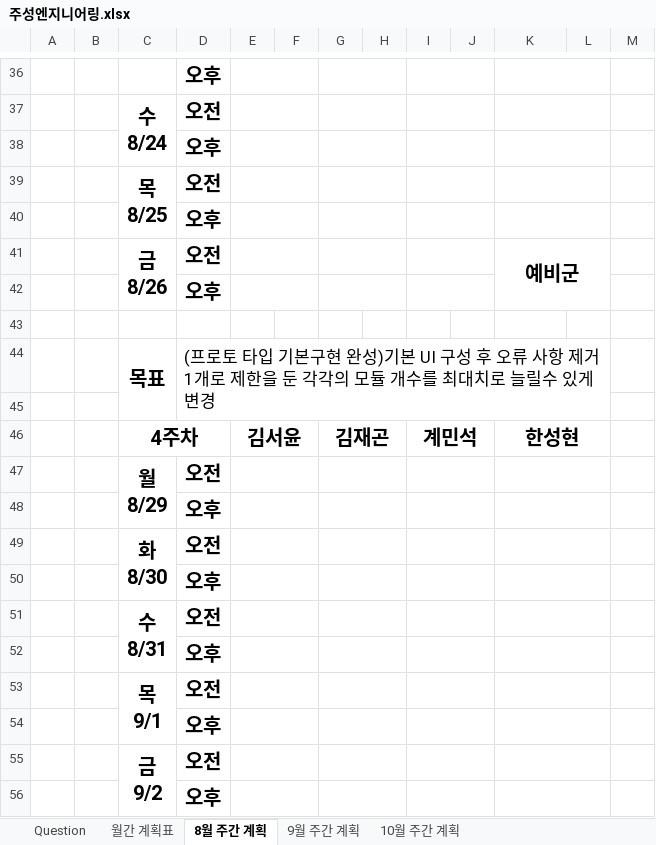
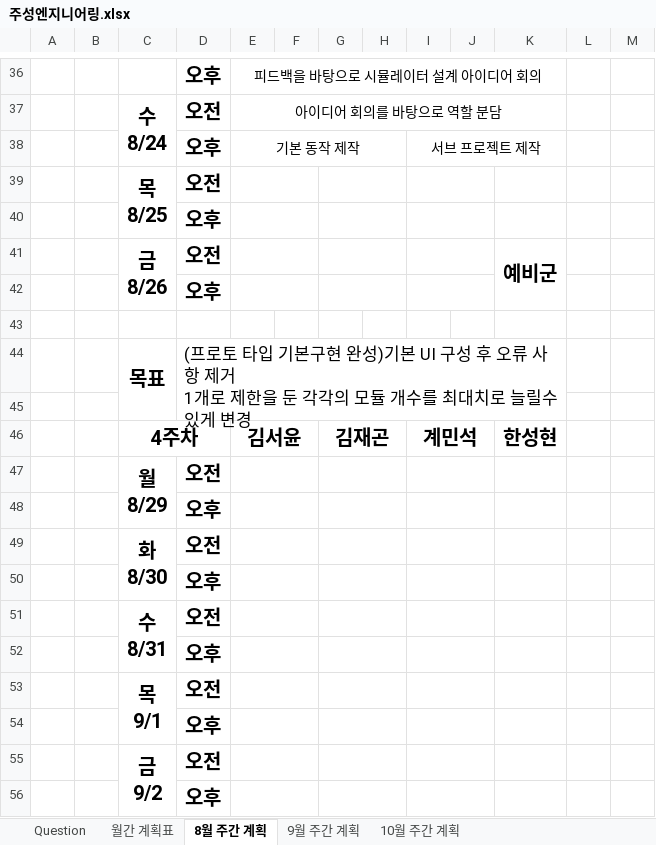
Before and after one commit to Gyeminseok/report, an Excel workbook: 주성엔지니어링.xlsx, sheet 8월 주간 계획, drawn as a sheet; only a part is shown, gaps mark what is left out; values as stored, in another font and other column widths than the file's, no borders; removed rows and columns are numbered as before the commit, all else as after; the diff covers the shown part only; the diff names each change by its address in the sheet, - before the commit and + after, or states it on an @@ line.

```diff
--- a/주성엔지니어링.xlsx (sheet 8월 주간 계획)
+++ b/주성엔지니어링.xlsx (sheet 8월 주간 계획)
-E36: (empty)
+E36: 피드백을 바탕으로 시뮬레이터 설계 아이디어 회의
-E36:F36 merged
+E36:K36 merged
-G36:H36 merged
-I36:J36 merged
-K36:L36 merged
-E37: (empty)
+E37: 아이디어 회의를 바탕으로 역할 분담
-E37:F37 merged
+E37:K37 merged
-G37:H37 merged
-I37:J37 merged
-K37:L37 merged
-row 38:  |  |  | 오후
+row 38:  |  |  | 오후 | 기본 동작 제작 |  |  |  | 서브 프로젝트 제작
-K39:L39 merged
-K40:L40 merged
-K41:L42 merged
+K41:K42 merged
-D44:L45 merged
+D44:K45 merged
-K46:L46 merged
-K47:L47 merged
-K48:L48 merged
-K49:L49 merged
-K50:L50 merged
-K51:L51 merged
-K52:L52 merged
-K53:L53 merged
-K54:L54 merged
-K55:L55 merged
-K56:L56 merged
```
Also changed, not shown: 4 edited cells and merged cells elsewhere in this sheet.
